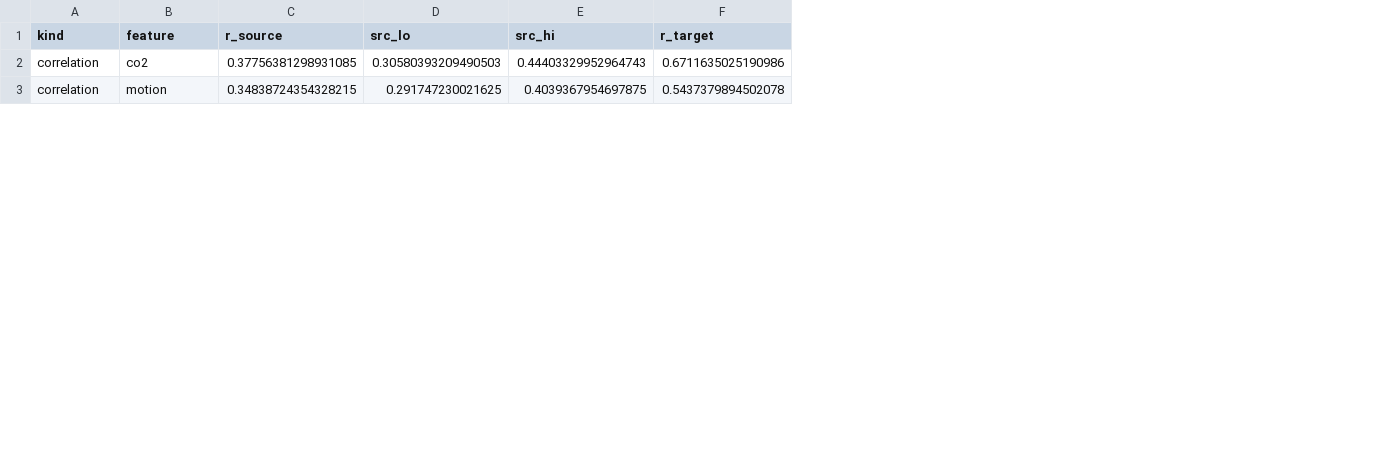
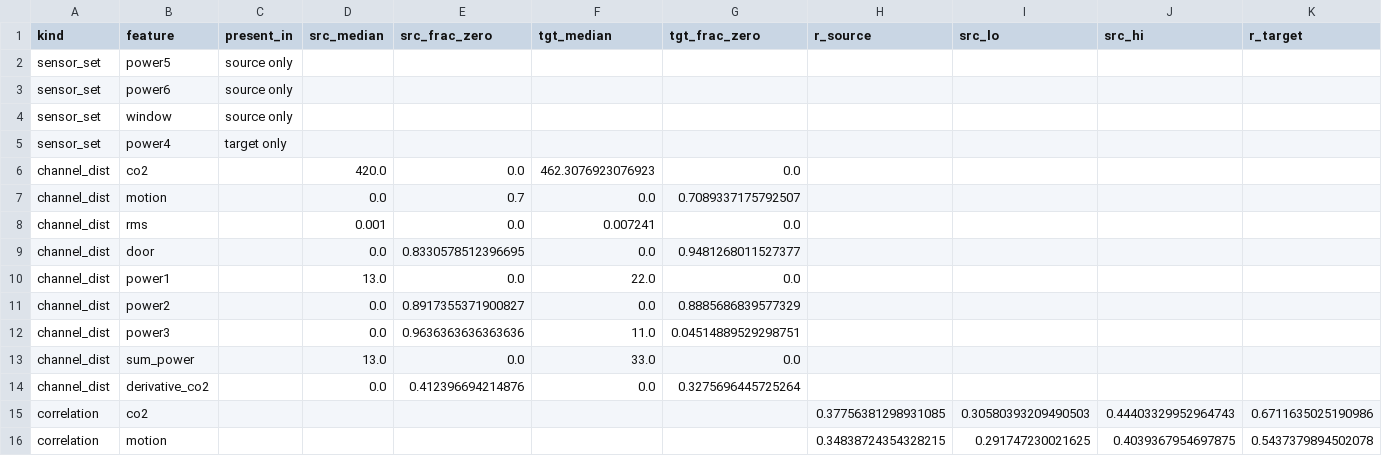
Before and after one commit to mariemkbaier/TTA-Test-Time-Adaptation, a CSV file: results/exp32_occ_feature_identity.csv, drawn as a sheet; only a part is shown; rows hold the shown columns only; the diff names each change by its address in the sheet, - before the commit and + after, or states it on an @@ line.

Commit message:
Draft the occupancy sections on the raw extracts
Three section files in paper/occupancy/, compiling together at 3 pages
with zero undefined references.

occ_01_contrast     the two extracts as a finding rather than a
                    limitation. Same offices, same instrumentation, same
                    protocol held fixed, opposite answers about which
                    direction is broken. Framed as the leakage result of
                    Section 6.1 recurring through a different mechanism
                    on a different task and modality: a cross-domain
                    penalty is not a measurement of two environments
                    until the pipeline between sensors and table has
                    been audited.

occ_02_features     the sign reversal, with the framing kept: rms is
                    genuinely predictive at home and genuinely
                    misleading away, which is what makes it invisible to
                    any single-building evaluation. Removing it costs
                    the source office half of what it knows about its
                    own occupancy, so 'bad feature' is the wrong
                    description. Plus the penalty table.

occ_03_methods      opens on the mechanism as asked: the broken
                    checkpoint is broken for a named reason, and the
                    gain can be produced and removed on demand by two
                    columns. Prior-extract rows kept in the final block
                    of tab:occmethods, labelled as such.

The gameability trap is tied to PETAL and H-score by name as the third
instance, with the general form stated: a score dominated by one
class's recall can be raised by uniform degradation and should not be
published without the complementary term. The calibration pathology is
kept at length -- over-committing to the minority class is the failure
that occurred, a majority-collapse check passes it silently, and an
accuracy-only report would rank it below a constant predictor.

verify_numbers over the drafts: 35 unique, 9 ambiguous, 25 unsourced,
the last being feature-set sizes, row counts, derived deltas and
rounded figures. It found one real gap -- the power3 distribution
statistics were in the text but stored nowhere -- so exp32 now persists
every channel's median and zero-fraction plus the per-office sensor
sets. Fifth instance of that pattern.

```diff
--- a/results/exp32_occ_feature_identity.csv
+++ b/results/exp32_occ_feature_identity.csv
+column C (present_in), empty
+column D (src_median), empty
+column E (src_frac_zero), empty
+column F (tgt_median), empty
+column G (tgt_frac_zero), empty
+row 2: sensor_set | power5 | source only
+row 3: sensor_set | power6 | source only
+row 4: sensor_set | window | source only
+row 5: sensor_set | power4 | target only
+row 6: channel_dist | co2 |  | 420.0 | 0.0 | 462.3076923076923 | 0.0
+row 7: channel_dist | motion |  | 0.0 | 0.7 | 0.0 | 0.7089337175792507
+row 8: channel_dist | rms |  | 0.001 | 0.0 | 0.007241 | 0.0
+row 9: channel_dist | door |  | 0.0 | 0.8330578512396695 | 0.0 | 0.9481268011527377
+row 10: channel_dist | power1 |  | 13.0 | 0.0 | 22.0 | 0.0
+row 11: channel_dist | power2 |  | 0.0 | 0.8917355371900827 | 0.0 | 0.8885686839577329
+row 12: channel_dist | power3 |  | 0.0 | 0.9636363636363636 | 11.0 | 0.04514889529298751
+row 13: channel_dist | sum_power |  | 13.0 | 0.0 | 33.0 | 0.0
+row 14: channel_dist | derivative_co2 |  | 0.0 | 0.412396694214876 | 0.0 | 0.3275696445725264
```
Also changed, not shown: 6 other files.
